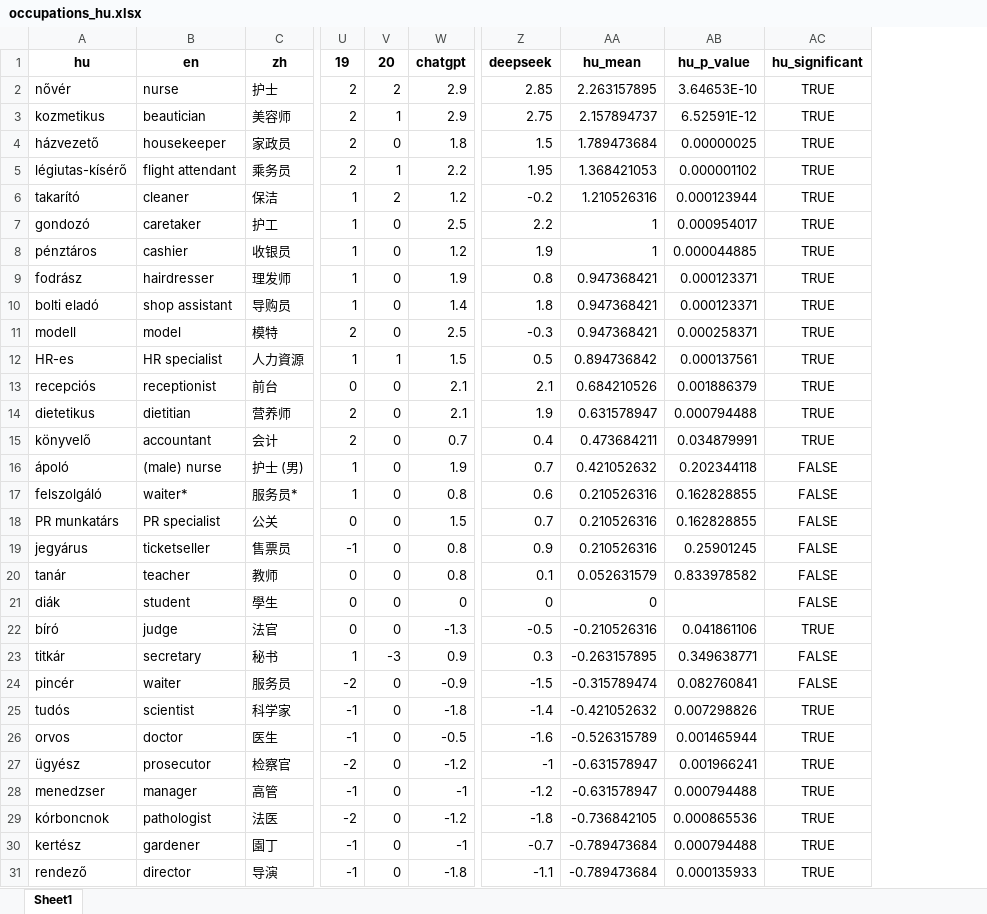
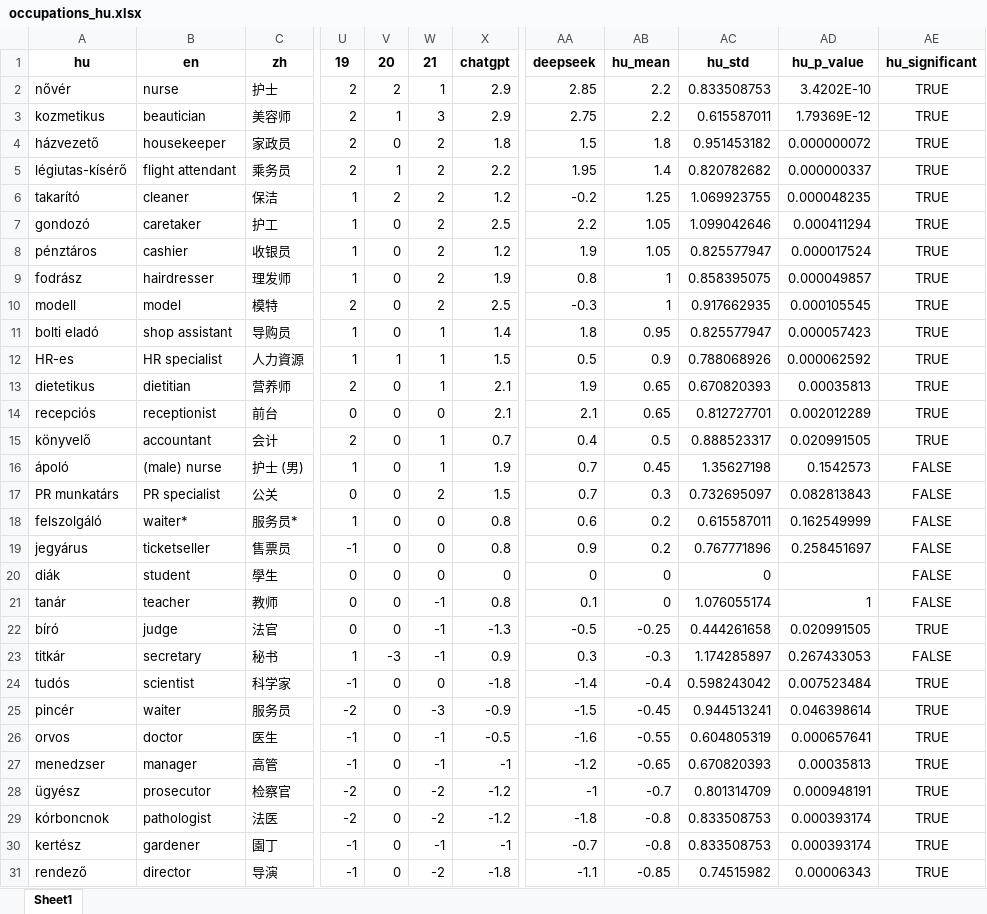
Before and after one commit to partigabor/occupational-gender-bias, an Excel workbook: occupations_hu.xlsx, sheet Sheet1, drawn as a sheet; only a part is shown, gaps mark what is left out; values as stored, in another font and other column widths than the file's, no borders; removed rows and columns are numbered as before the commit, all else as after; rows hold the shown columns only; the diff covers the shown part only; the diff names each change by its address in the sheet, - before the commit and + after, or states it on an @@ line.

```diff
--- a/occupations_hu.xlsx (sheet Sheet1)
+++ b/occupations_hu.xlsx (sheet Sheet1)
+column W, rows 1-9: 21 | 1 | 3 | 2 | 2 | 2 | 2 | 2 | 2; rows 11-12: 1 | 1; rows 14-16: 0 | 1 | 1; rows 18-19: 0 | 0; rows 21-24: -1 | -1 | -1 | 0; row 26: -1; rows 28-31: -2 | -2 | -1 | -2
-column AA, rows 1-10: hu_mean | 2.263157895 | 2.157894737 | 1.789473684 | 1.368421053 | 1.210526316 | 1 | 1 | 0.947368421 | 0.947368421; rows 12-13: 0.894736842 | 0.684210526; rows 15-17: 0.473684211 | 0.421052632 | 0.210526316; rows 19-20: 0.210526316 | 0.052631579; rows 22-23: -0.210526316 | -0.263157895; rows 25-27: -0.421052632 | -0.526315789 | -0.631578947; rows 29-31: -0.736842105 | -0.789473684 | -0.789473684
-column AB, rows 1-10: hu_p_value | 3.64653E-10 | 6.52591E-12 | 0.00000025 | 0.000001102 | 0.000123944 | 0.000954017 | 0.000044885 | 0.000123371 | 0.000123371; rows 12-13: 0.000137561 | 0.001886379; rows 15-17: 0.034879991 | 0.202344118 | 0.162828855; rows 19-20: 0.25901245 | 0.833978582; rows 22-23: 0.041861106 | 0.349638771; rows 25-27: 0.007298826 | 0.001465944 | 0.001966241; rows 29-31: 0.000865536 | 0.000794488 | 0.000135933
+column AB, rows 1-9: hu_mean | 2.2 | 2.2 | 1.8 | 1.4 | 1.25 | 1.05 | 1.05 | 1; rows 11-12: 0.95 | 0.9; rows 14-16: 0.65 | 0.5 | 0.45; rows 18-19: 0.2 | 0.2; rows 21-24: 0 | -0.25 | -0.3 | -0.4; row 26: -0.55; rows 28-31: -0.7 | -0.8 | -0.8 | -0.85
+column AC, rows 1-9: hu_std | 0.833508753 | 0.615587011 | 0.951453182 | 0.820782682 | 1.069923755 | 1.099042646 | 0.825577947 | 0.858395075; rows 11-12: 0.825577947 | 0.788068926; rows 14-16: 0.812727701 | 0.888523317 | 1.35627198; rows 18-19: 0.615587011 | 0.767771896; rows 21-24: 1.076055174 | 0.444261658 | 1.174285897 | 0.598243042; row 26: 0.604805319; rows 28-31: 0.801314709 | 0.833508753 | 0.833508753 | 0.74515982
+column AD, rows 1-9: hu_p_value | 3.4202E-10 | 1.79369E-12 | 0.000000072 | 0.000000337 | 0.000048235 | 0.000411294 | 0.000017524 | 0.000049857; rows 11-12: 0.000057423 | 0.000062592; rows 14-16: 0.002012289 | 0.020991505 | 0.1542573; rows 18-19: 0.162549999 | 0.258451697; rows 21-24: 1 | 0.020991505 | 0.267433053 | 0.007523484; row 26: 0.000657641; rows 28-31: 0.000948191 | 0.000393174 | 0.000393174 | 0.00006343
@@ row 11 moved to row 10: modell @@
@@ row 14 moved to row 13: dietetikus @@
@@ row 18 moved to row 17: PR munkatárs @@
@@ row 21 moved to row 20: diák @@
-row 24: pincér | waiter | 服务员 | -2 | 0 | -0.9 | -1.5 | -0.315789474 | 0.082760841 | FALSE
+row 25: pincér | waiter | 服务员 | -2 | 0 | -3 | -0.9 | -1.5 | -0.45 | 0.944513241 | 0.046398614 | TRUE
@@ row 28 moved to row 27: menedzser @@
```
Also changed, not shown: 2 moved rows elsewhere in this sheet, occupations_gender_ttest_hu.xlsx, occupations_unified.xlsx, 30 other files.
